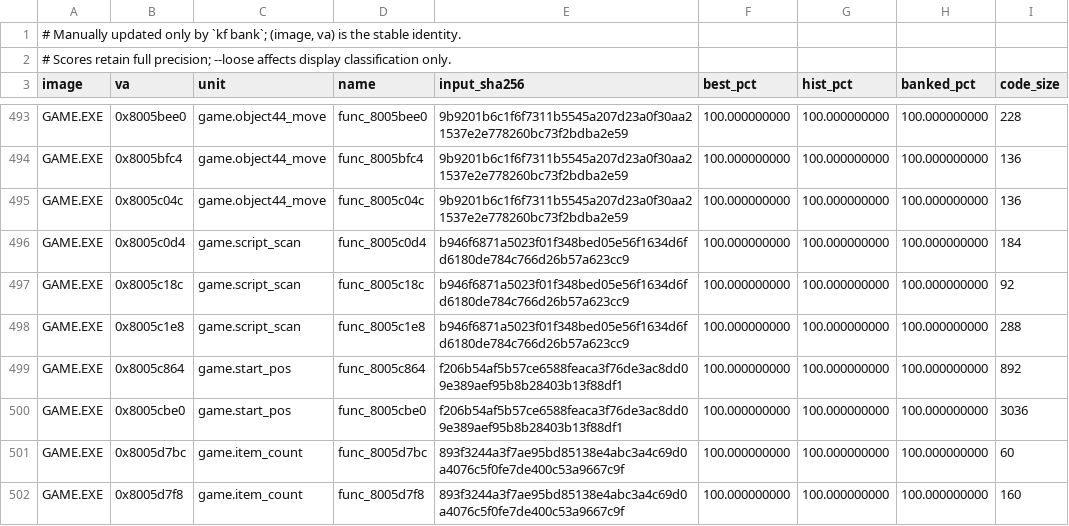
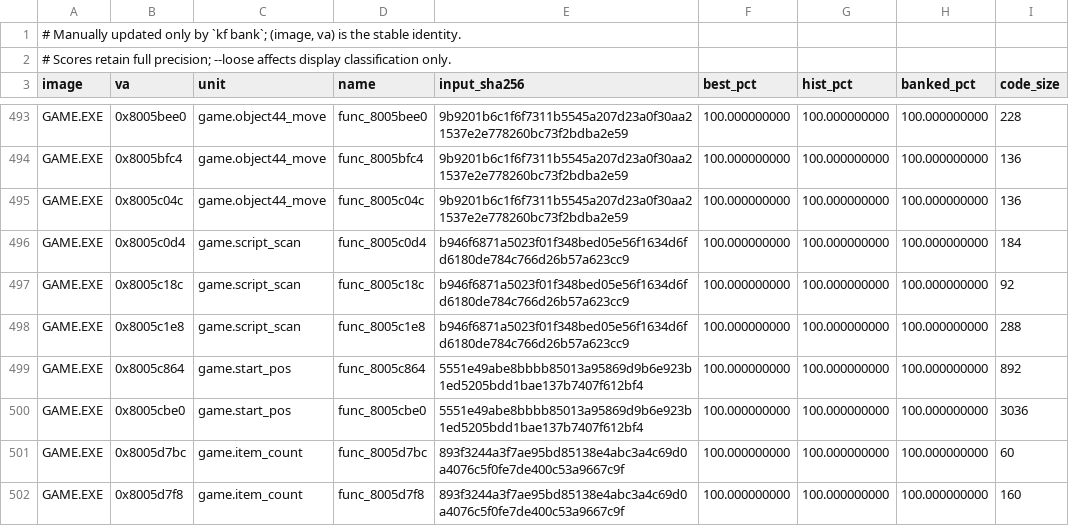
Before and after one commit to Voicedrew11/kings-field-3-decomp, a TSV file: config/match_baseline.tsv, drawn as a sheet; only a part is shown, gaps mark what is left out.

```diff
--- a/config/match_baseline.tsv
+++ b/config/match_baseline.tsv
@@ -498,4 +498,4 @@ GAME.EXE	0x8005c18c	game.script_scan	func_8005c18c	b946f6871a5023f01f348bed05e56
 GAME.EXE	0x8005c1e8	game.script_scan	func_8005c1e8	b946f6871a5023f01f348bed05e56f1634d6fd6180de784c766d26b57a623cc9	100.000000000	100.000000000	100.000000000	288
-GAME.EXE	0x8005c864	game.start_pos	func_8005c864	f206b54af5b57ce6588feaca3f76de3ac8dd09e389aef95b8b28403b13f88df1	100.000000000	100.000000000	100.000000000	892
-GAME.EXE	0x8005cbe0	game.start_pos	func_8005cbe0	f206b54af5b57ce6588feaca3f76de3ac8dd09e389aef95b8b28403b13f88df1	100.000000000	100.000000000	100.000000000	3036
+GAME.EXE	0x8005c864	game.start_pos	func_8005c864	5551e49abe8bbbb85013a95869d9b6e923b1ed5205bdd1bae137b7407f612bf4	100.000000000	100.000000000	100.000000000	892
+GAME.EXE	0x8005cbe0	game.start_pos	func_8005cbe0	5551e49abe8bbbb85013a95869d9b6e923b1ed5205bdd1bae137b7407f612bf4	100.000000000	100.000000000	100.000000000	3036
 GAME.EXE	0x8005d7bc	game.item_count	func_8005d7bc	893f3244a3f7ae95bd85138e4abc3a4c69d0a4076c5f0fe7de400c53a9667c9f	100.000000000	100.000000000	100.000000000	60
```
